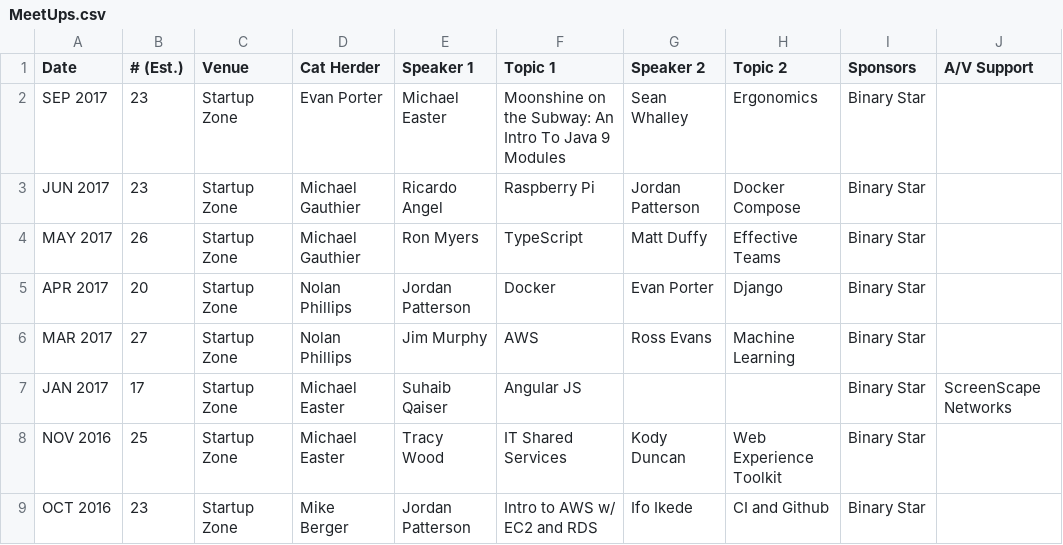
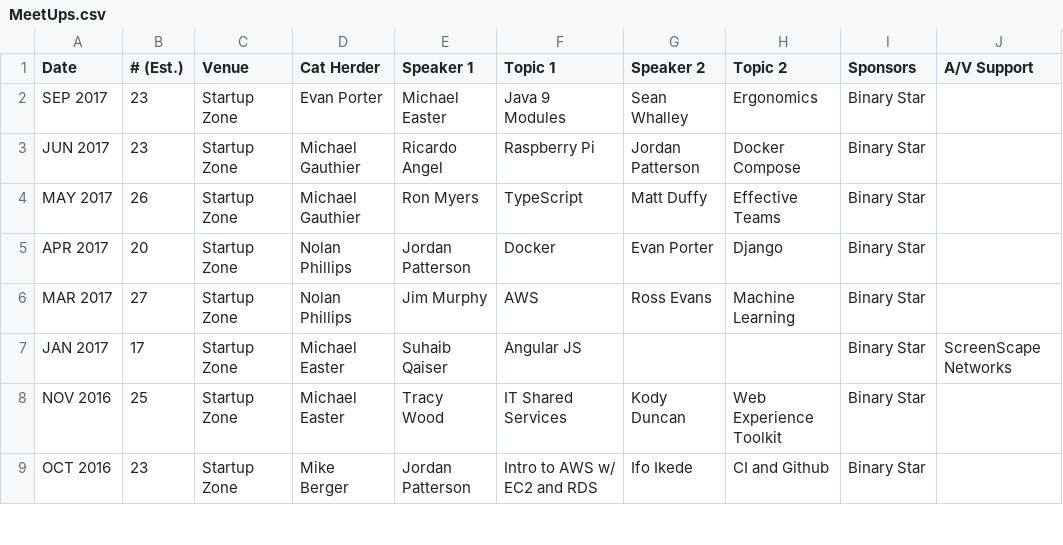
Before and after one commit to peidevs/Event_Resources, a CSV file: MeetUps.csv, drawn as a sheet; only a part is shown.

Commit message:
shorten title to just the topic

```diff
--- a/MeetUps.csv
+++ b/MeetUps.csv
@@ -1,3 +1,3 @@
 "Date","# (Est.)","Venue","Cat Herder","Speaker 1"," Topic 1","Speaker 2"," Topic 2","Sponsors","A/V Support"
-"SEP 2017","23","Startup Zone","Evan Porter","Michael Easter","Moonshine on the Subway: An Intro To Java 9 Modules","Sean Whalley","Ergonomics","Binary Star",""
+"SEP 2017","23","Startup Zone","Evan Porter","Michael Easter","Java 9 Modules","Sean Whalley","Ergonomics","Binary Star",""
 "JUN 2017","23","Startup Zone","Michael Gauthier","Ricardo Angel","Raspberry Pi","Jordan Patterson","Docker Compose","Binary Star",""
```
